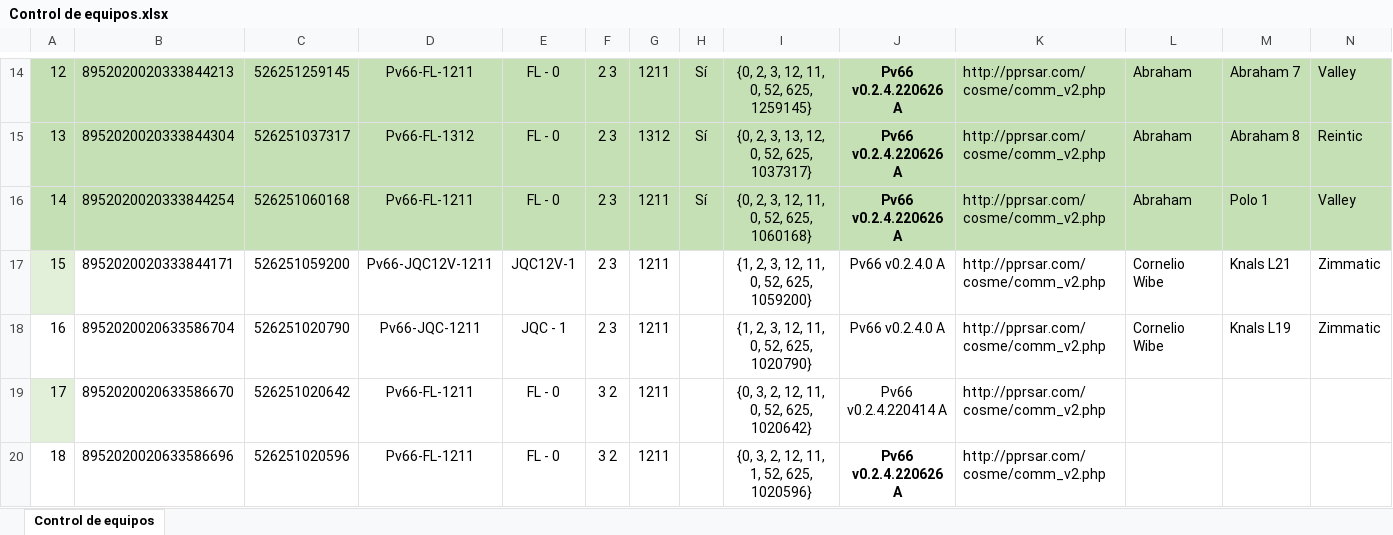
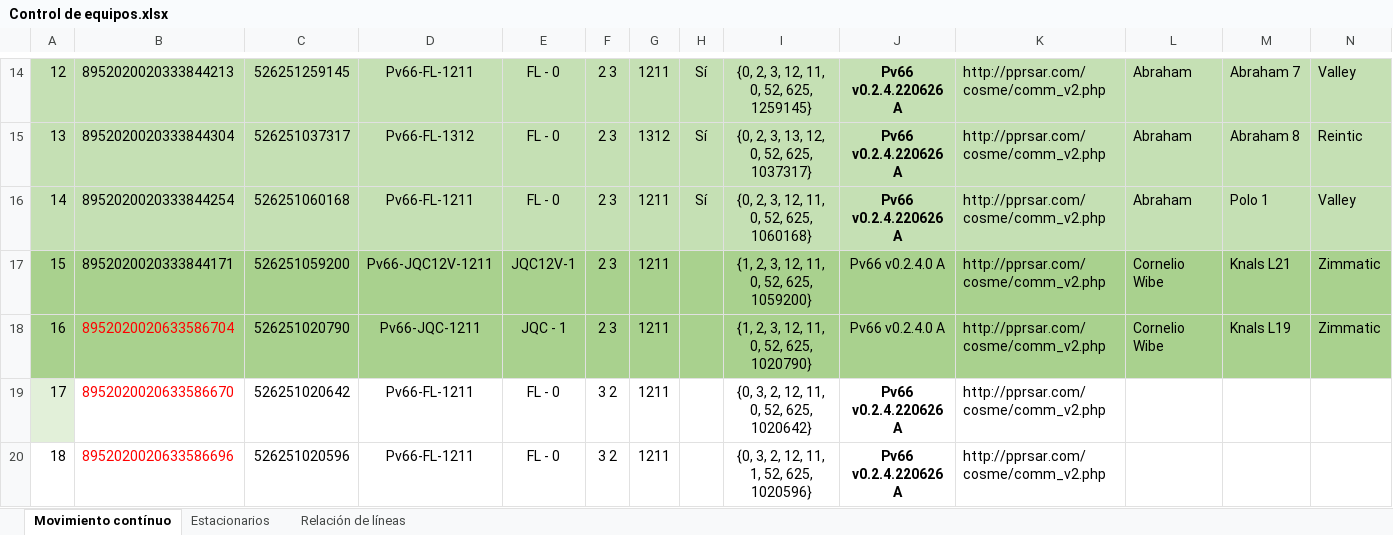
Before and after one commit to dta-labs/dta-agricola, an Excel workbook: Control de equipos.xlsx, sheet Movimiento contínuo, drawn as a sheet; only a part is shown, gaps mark what is left out; values as stored, in another font and other column widths than the file's, no borders; the diff covers the shown part only; the diff names each change by its address in the sheet, - before the commit and + after, or states it on an @@ line.

Commit message:
Actualización del control de equipos

```diff
--- a/Control de equipos.xlsx (sheet Movimiento contínuo)
+++ b/Control de equipos.xlsx (sheet Movimiento contínuo)
-sheet tab: Control de equipos
+sheet tab: Movimiento contínuo
+sheet tab: Estacionarios
+sheet tab: Relación de líneas
-A17 fill: #E2F0D9
+A17 fill: #A9D18E
-B17:N17 fill: none
+B17:N17 fill: #A9D18E
-A18:N18 fill: none
+A18:N18 fill: #A9D18E
-B18:B20 text colour: black
+B18:B20 text colour: #FF0000
-J19: Pv66 v0.2.4.220414 A
+J19: Pv66 v0.2.4.220626 A
-J19 bold: off
+J19 bold: on
```
Also changed, not shown: 1 added row, 1 removed row, 3 edited cells and cell formats elsewhere in this sheet, Relacion de lineas Echemienda Naranjo Miriam.xlsx.
